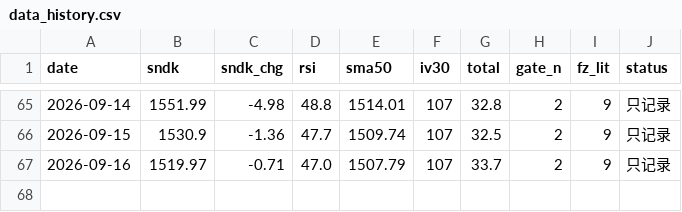
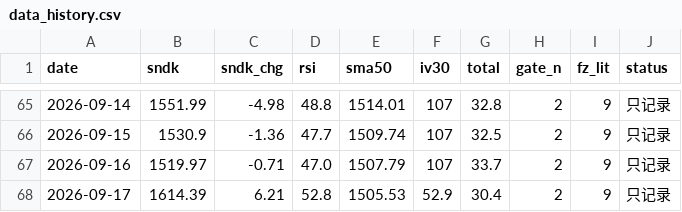
Before and after one commit to nelpower/sandisk-scorecard, a CSV file: data_history.csv, drawn as a sheet; only a part is shown, gaps mark what is left out.

```diff
--- a/data_history.csv
+++ b/data_history.csv
@@ -67 +67,2 @@ date,sndk,sndk_chg,rsi,sma50,iv30,total,gate_n,fz_lit,status
 2026-09-16,1519.97,-0.71,47.0,1507.79,107,33.7,2,9,只记录
+2026-09-17,1614.39,6.21,52.8,1505.53,52.9,30.4,2,9,只记录
```
Also changed, not shown: 2 other files.
